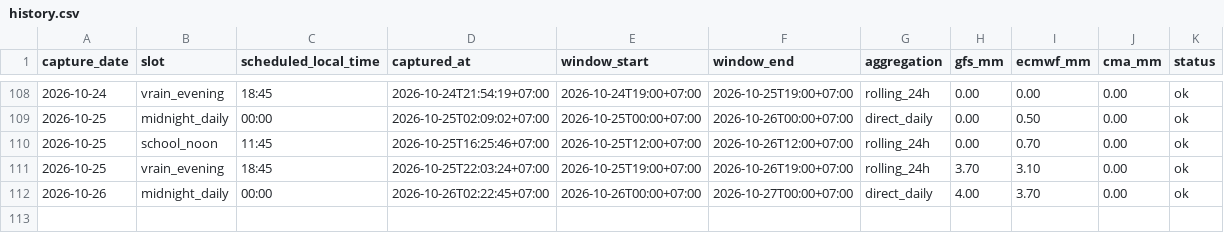
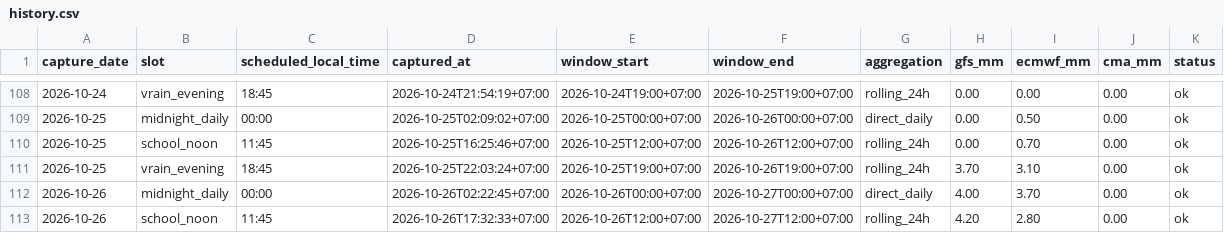
Before and after one commit to rainexplorers/fpt-danang, a CSV file: data/history.csv, drawn as a sheet; only a part is shown, gaps mark what is left out.

```diff
--- a/data/history.csv
+++ b/data/history.csv
@@ -112 +112,2 @@ capture_date,slot,scheduled_local_time,captured_at,window_start,window_end,aggre
 2026-10-26,midnight_daily,00:00,2026-10-26T02:22:45+07:00,2026-10-26T00:00+07:00,2026-10-27T00:00+07:00,direct_daily,4.00,3.70,0.00,ok
+2026-10-26,school_noon,11:45,2026-10-26T17:32:33+07:00,2026-10-26T12:00+07:00,2026-10-27T12:00+07:00,rolling_24h,4.20,2.80,0.00,ok
```
Also changed, not shown: 2 other files.
